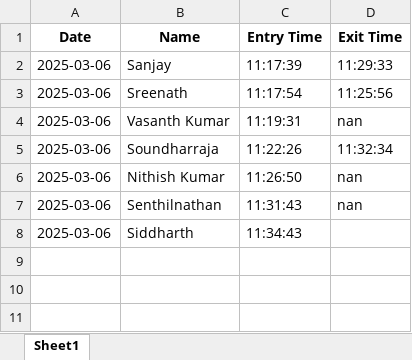
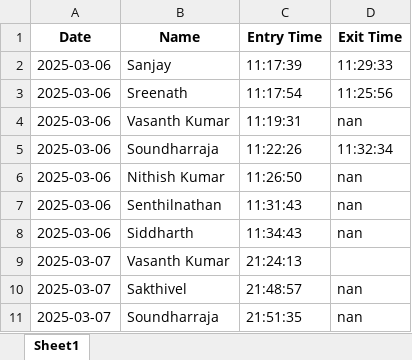
Before and after one commit to Sakthivel223/Face_Attendance_System-using-opencv, an Excel workbook: AttendanceData/March-2025.xlsx, sheet Sheet1, drawn as a sheet; values as stored, in another font and other column widths than the file's, no borders; the diff names each change by its address in the sheet, - before the commit and + after, or states it on an @@ line.

```diff
--- a/AttendanceData/March-2025.xlsx (sheet Sheet1)
+++ b/AttendanceData/March-2025.xlsx (sheet Sheet1)
-D8 (Exit Time): (empty)
+D8 (Exit Time): nan
+row 9: 2025-03-07 | Vasanth Kumar | 21:24:13
+row 10: 2025-03-07 | Sakthivel | 21:48:57 | nan
+row 11: 2025-03-07 | Soundharraja | 21:51:35 | nan
```
Also changed, not shown: 2 other files.
